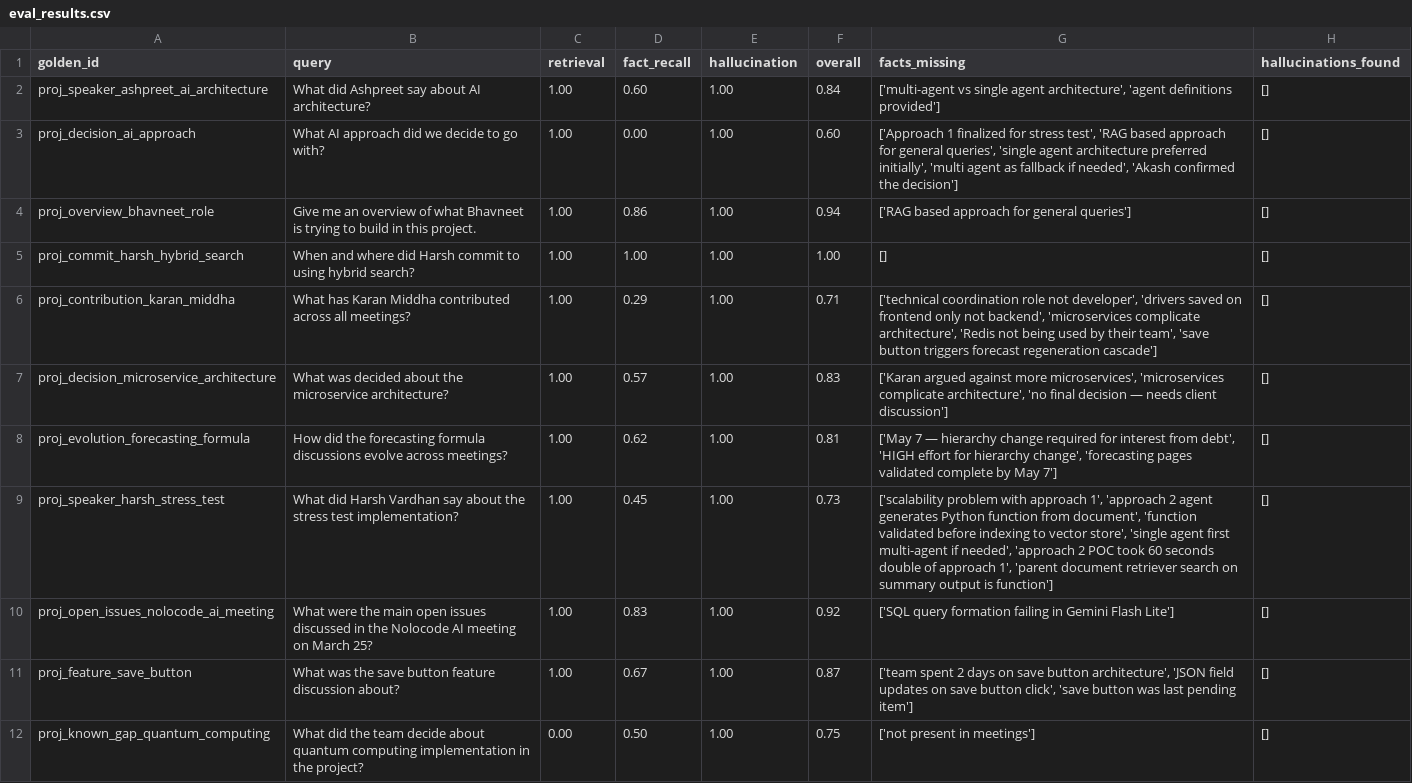
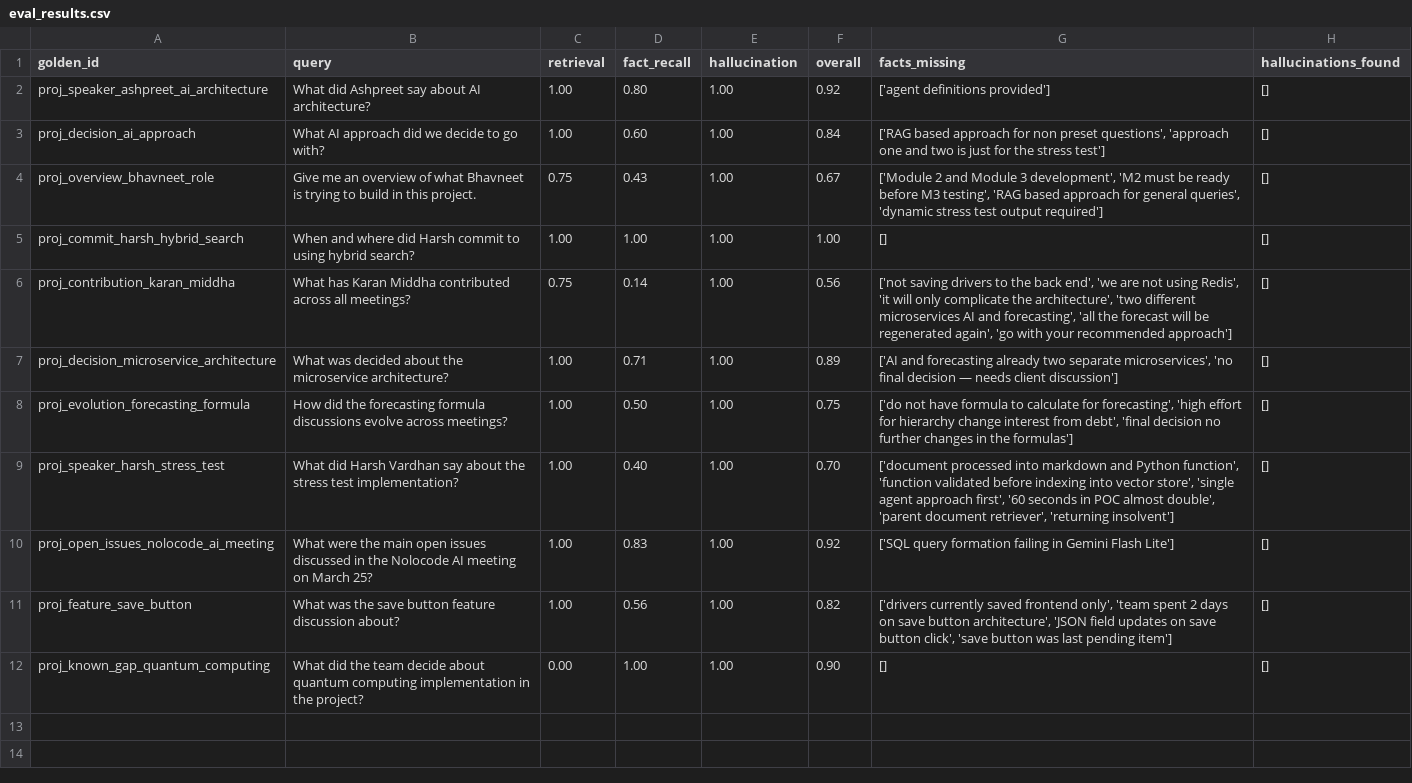
Before and after one commit to sfssahilaggarwal25/transcript_fireflies_AI_Chatbot, a CSV file: eval_results.csv, drawn as a sheet.

Commit message:
[UPDATED] the informal transcript require more semnatc chunk then keyword chunk so weightage is introduced semantic 0.65 and BM25 0.35 is taken now

```diff
--- a/eval_results.csv
+++ b/eval_results.csv
@@ -1,12 +1,12 @@
 golden_id,query,retrieval,fact_recall,hallucination,overall,facts_missing,hallucinations_found
-proj_speaker_ashpreet_ai_architecture,What did Ashpreet say about AI architecture?,1.00,0.60,1.00,0.84,"['multi-agent vs single agent architecture', 'agent definitions provided']",[]
-proj_decision_ai_approach,What AI approach did we decide to go with?,1.00,0.00,1.00,0.60,"['Approach 1 finalized for stress test', 'RAG based approach for general queries', 'single agent architecture preferred initially', 'multi agent as fallback if needed', 'Akash confirmed the decision']",[]
-proj_overview_bhavneet_role,Give me an overview of what Bhavneet is trying to build in this project.,1.00,0.86,1.00,0.94,['RAG based approach for general queries'],[]
+proj_speaker_ashpreet_ai_architecture,What did Ashpreet say about AI architecture?,1.00,0.80,1.00,0.92,['agent definitions provided'],[]
+proj_decision_ai_approach,What AI approach did we decide to go with?,1.00,0.60,1.00,0.84,"['RAG based approach for non preset questions', 'approach one and two is just for the stress test']",[]
+proj_overview_bhavneet_role,Give me an overview of what Bhavneet is trying to build in this project.,0.75,0.43,1.00,0.67,"['Module 2 and Module 3 development', 'M2 must be ready before M3 testing', 'RAG based approach for general queries', 'dynamic stress test output required']",[]
 proj_commit_harsh_hybrid_search,When and where did Harsh commit to using hybrid search?,1.00,1.00,1.00,1.00,[],[]
-proj_contribution_karan_middha,What has Karan Middha contributed across all meetings?,1.00,0.29,1.00,0.71,"['technical coordination role not developer', 'drivers saved on frontend only not backend', 'microservices complicate architecture', 'Redis not being used by their team', 'save button triggers forecast regeneration cascade']",[]
-proj_decision_microservice_architecture,What was decided about the microservice architecture?,1.00,0.57,1.00,0.83,"['Karan argued against more microservices', 'microservices complicate architecture', 'no final decision — needs client discussion']",[]
-proj_evolution_forecasting_formula,How did the forecasting formula discussions evolve across meetings?,1.00,0.62,1.00,0.81,"['May 7 — hierarchy change required for interest from debt', 'HIGH effort for hierarchy change', 'forecasting pages validated complete by May 7']",[]
-proj_speaker_harsh_stress_test,What did Harsh Vardhan say about the stress test implementation?,1.00,0.45,1.00,0.73,"['scalability problem with approach 1', 'approach 2 agent generates Python function from document', 'function validated before indexing to vector store', 'single agent first multi-agent if needed', 'approach 2 POC took 60 seconds double of approach 1', 'parent document retriever search on summary output is function']",[]
+proj_contribution_karan_middha,What has Karan Middha contributed across all meetings?,0.75,0.14,1.00,0.56,"['not saving drivers to the back end', 'we are not using Redis', 'it will only complicate the architecture', 'two different microservices AI and forecasting', 'all the forecast will be regenerated again', 'go with your recommended approach']",[]
+proj_decision_microservice_architecture,What was decided about the microservice architecture?,1.00,0.71,1.00,0.89,"['AI and forecasting already two separate microservices', 'no final decision — needs client discussion']",[]
+proj_evolution_forecasting_formula,How did the forecasting formula discussions evolve across meetings?,1.00,0.50,1.00,0.75,"['do not have formula to calculate for forecasting', 'high effort for hierarchy change interest from debt', 'final decision no further changes in the formulas']",[]
+proj_speaker_harsh_stress_test,What did Harsh Vardhan say about the stress test implementation?,1.00,0.40,1.00,0.70,"['document processed into markdown and Python function', 'function validated before indexing into vector store', 'single agent approach first', '60 seconds in POC almost double', 'parent document retriever', 'returning insolvent']",[]
 proj_open_issues_nolocode_ai_meeting,What were the main open issues discussed in the Nolocode AI meeting on March 25?,1.00,0.83,1.00,0.92,['SQL query formation failing in Gemini Flash Lite'],[]
-proj_feature_save_button,What was the save button feature discussion about?,1.00,0.67,1.00,0.87,"['team spent 2 days on save button architecture', 'JSON field updates on save button click', 'save button was last pending item']",[]
-proj_known_gap_quantum_computing,What did the team decide about quantum computing implementation in the project?,0.00,0.50,1.00,0.75,['not present in meetings'],[]
+proj_feature_save_button,What was the save button feature discussion about?,1.00,0.56,1.00,0.82,"['drivers currently saved frontend only', 'team spent 2 days on save button architecture', 'JSON field updates on save button click', 'save button was last pending item']",[]
+proj_known_gap_quantum_computing,What did the team decide about quantum computing implementation in the project?,0.00,1.00,1.00,0.90,[],[]
```
Also changed, not shown: 10 other files.
